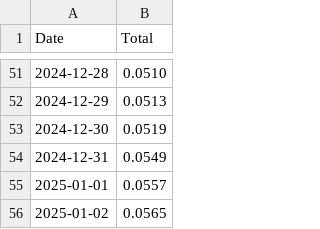
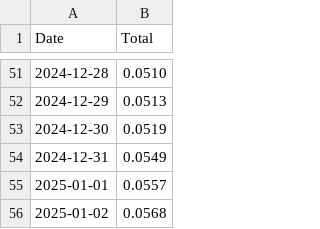
Before and after one commit to SallyKolodny/xmr, a CSV file: data/p2pool_payouts.csv, drawn as a sheet; only a part is shown, gaps mark what is left out.

Commit message:
Updated P2Pool Payouts

```diff
--- a/data/p2pool_payouts.csv
+++ b/data/p2pool_payouts.csv
@@ -55,2 +55,2 @@ Date,Total
 2025-01-01,0.0557
-2025-01-02,0.0565
+2025-01-02,0.0568
```
